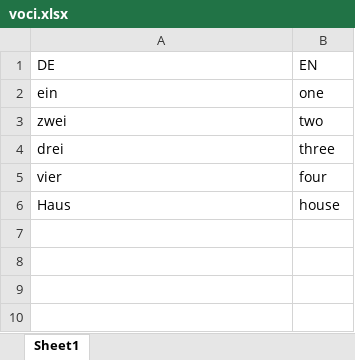
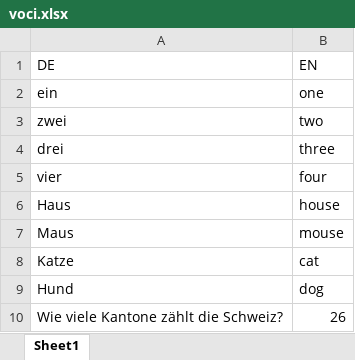
Before and after one commit to Maybelstar/voci-flashcards, an Excel workbook: voci.xlsx, sheet Sheet1, drawn as a sheet; values as stored, in another font and other column widths than the file's, no borders; the diff names each change by its address in the sheet, - before the commit and + after, or states it on an @@ line.

```diff
--- a/voci.xlsx (sheet Sheet1)
+++ b/voci.xlsx (sheet Sheet1)
+row 7: Maus | mouse
+row 8: Katze | cat
+row 9: Hund | dog
+row 10: Wie viele Kantone zählt die Schweiz? | 26
```
Also changed, not shown: 3 other files.
